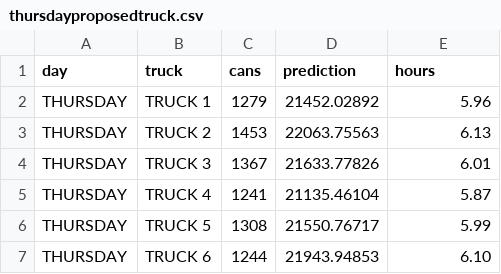
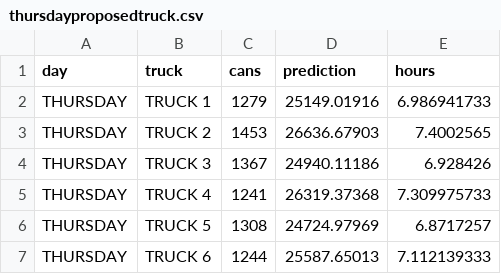
Before and after one commit to cityofasheville/sanitationreport, a CSV file: data/thursdayproposedtruck.csv, drawn as a sheet.

```diff
--- a/data/thursdayproposedtruck.csv
+++ b/data/thursdayproposedtruck.csv
@@ -1,7 +1,7 @@
 day,truck,cans,prediction,hours
-THURSDAY,TRUCK 1,1279,21452.02892,5.96
-THURSDAY,TRUCK 2,1453,22063.75563,6.13
-THURSDAY,TRUCK 3,1367,21633.77826,6.01
-THURSDAY,TRUCK 4,1241,21135.46104,5.87
-THURSDAY,TRUCK 5,1308,21550.76717,5.99
-THURSDAY,TRUCK 6,1244,21943.94853,6.10
+THURSDAY,TRUCK 1,1279,25149.01916,6.986941733
+THURSDAY,TRUCK 2,1453,26636.67903,7.4002565
+THURSDAY,TRUCK 3,1367,24940.11186,6.928426
+THURSDAY,TRUCK 4,1241,26319.37368,7.309975733
+THURSDAY,TRUCK 5,1308,24724.97969,6.8717257
+THURSDAY,TRUCK 6,1244,25587.65013,7.112139333
```
Also changed, not shown: data/alldaysproposedtruck.csv, data/mondayproposedtruck.csv, 6 other files.
